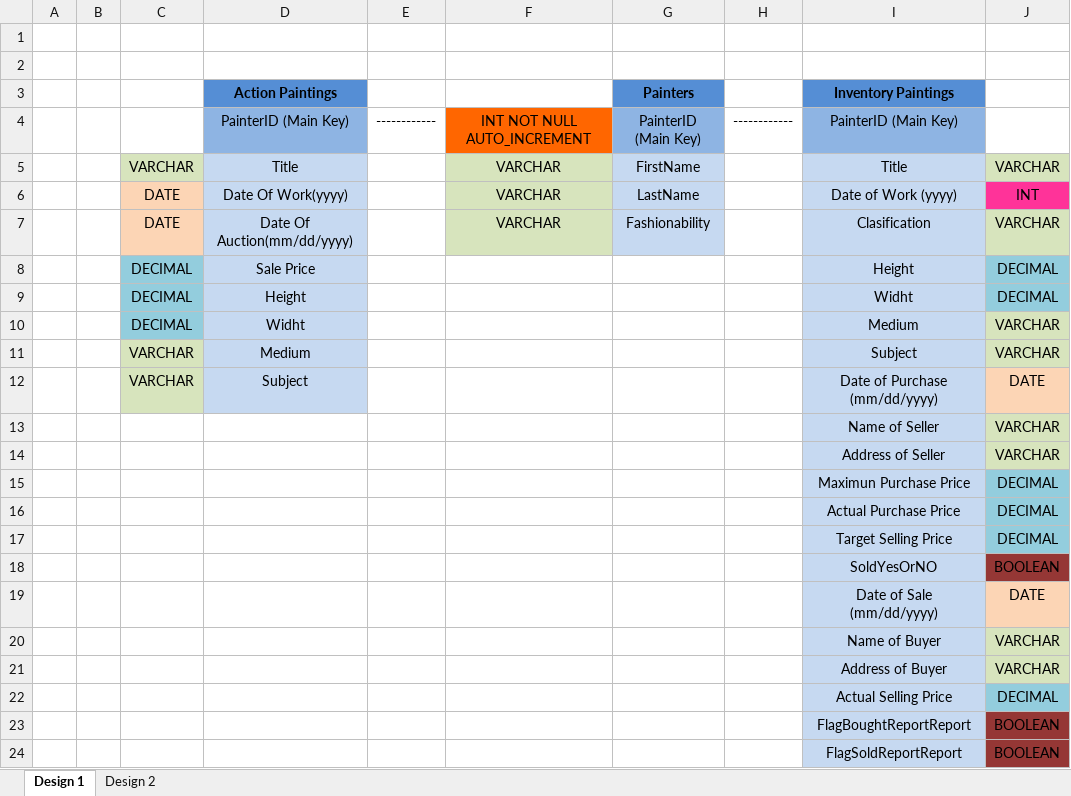
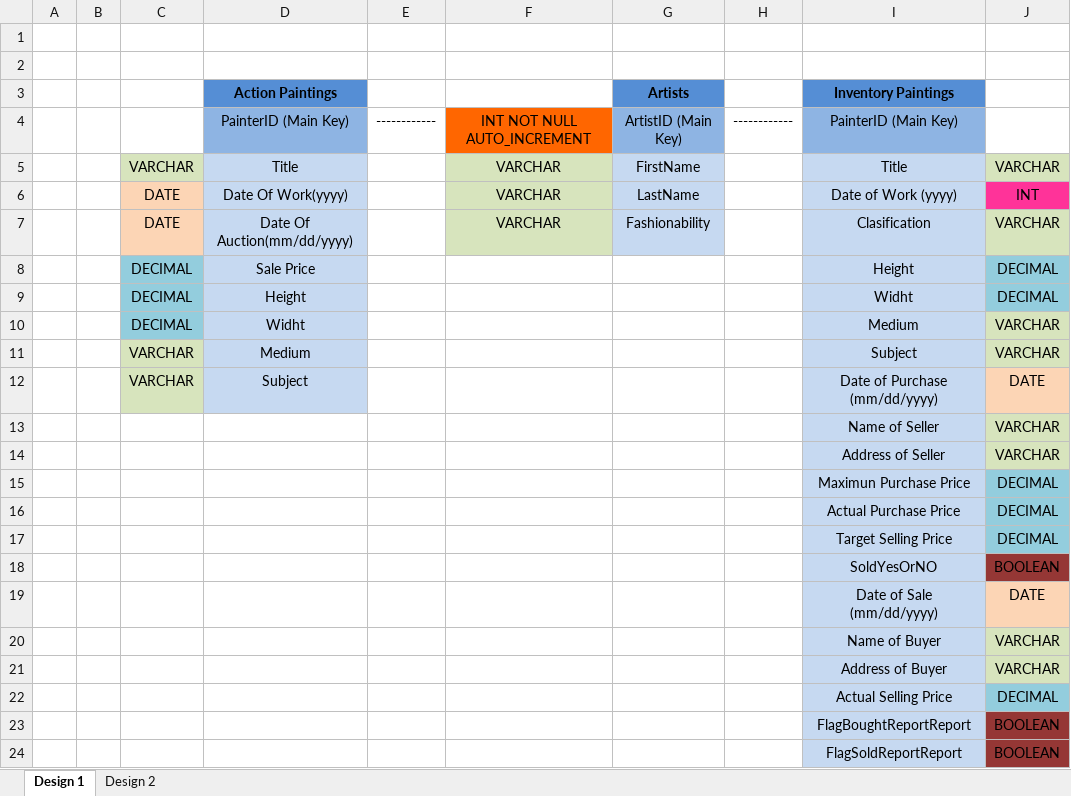
Before and after one commit to cfreih/COSC_350_Oglesby, an Excel workbook: SQLFiles/DataBase Design.xlsx, sheet Design 1, drawn as a sheet; values as stored, in another font and other column widths than the file's, no borders; the diff names each change by its address in the sheet, - before the commit and + after, or states it on an @@ line.

Commit message:
Update SQL design

```diff
--- a/SQLFiles/DataBase Design.xlsx (sheet Design 1)
+++ b/SQLFiles/DataBase Design.xlsx (sheet Design 1)
-G3: Painters
+G3: Artists
-G4 (Artists): PainterID (Main Key)
+G4 (Artists): ArtistID (Main Key)
```
